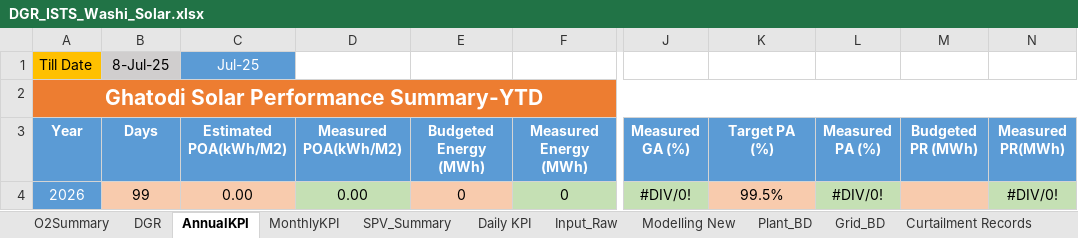
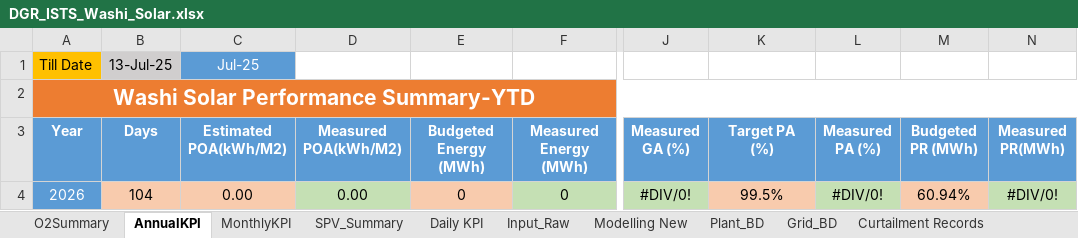
Before and after one commit to Awesome20225266/dgr-deviation-dashboard, an Excel workbook: DGR_Backup/DGR_ISTS_Washi_Solar.xlsx, sheet AnnualKPI, drawn as a sheet; only a part is shown, gaps mark what is left out; values as stored, in another font and other column widths than the file's, no borders; the diff names each change by its address in the sheet, - before the commit and + after, or states it on an @@ line.

```diff
--- a/DGR_Backup/DGR_ISTS_Washi_Solar.xlsx (sheet AnnualKPI)
+++ b/DGR_Backup/DGR_ISTS_Washi_Solar.xlsx (sheet AnnualKPI)
-sheet tab: DGR
-B1 (Days): 8-Jul-25
+B1 (Days): 13-Jul-25
-A2 (Year): Ghatodi Solar Performance Summary-YTD
+A2 (Year): Washi Solar Performance Summary-YTD
-B4 (Days): 99
+B4 (Days): 104
-M4 (Budgeted PR (MWh)): (empty)
+M4 (Budgeted PR (MWh)): 60.94%
```
Also changed, not shown: sheet Basic Data, sheet Plant_BD, sheet Daily KPI, sheet Inv_SY_B, sheet Input_Raw, sheet Modelling New, 6 more sheets, formulas that keep their value, hidden cells, DGR_Backup/DGR_Ghatodi.xlsx, DGR_Backup/DGR_PWEGPL.xlsx, 15 other files.
